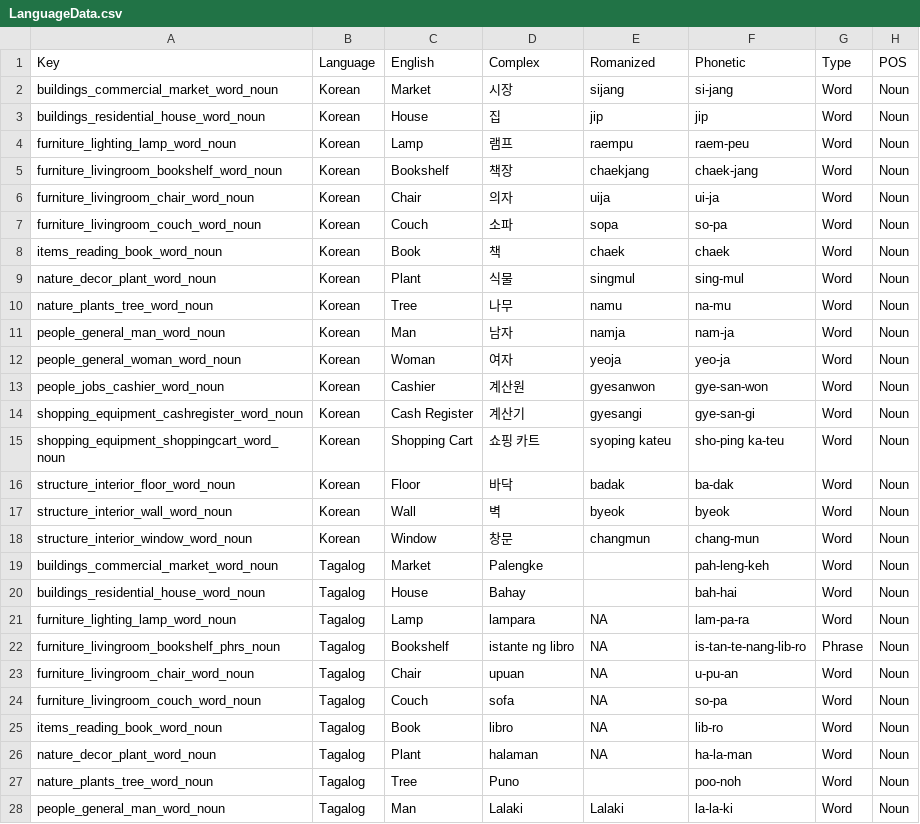
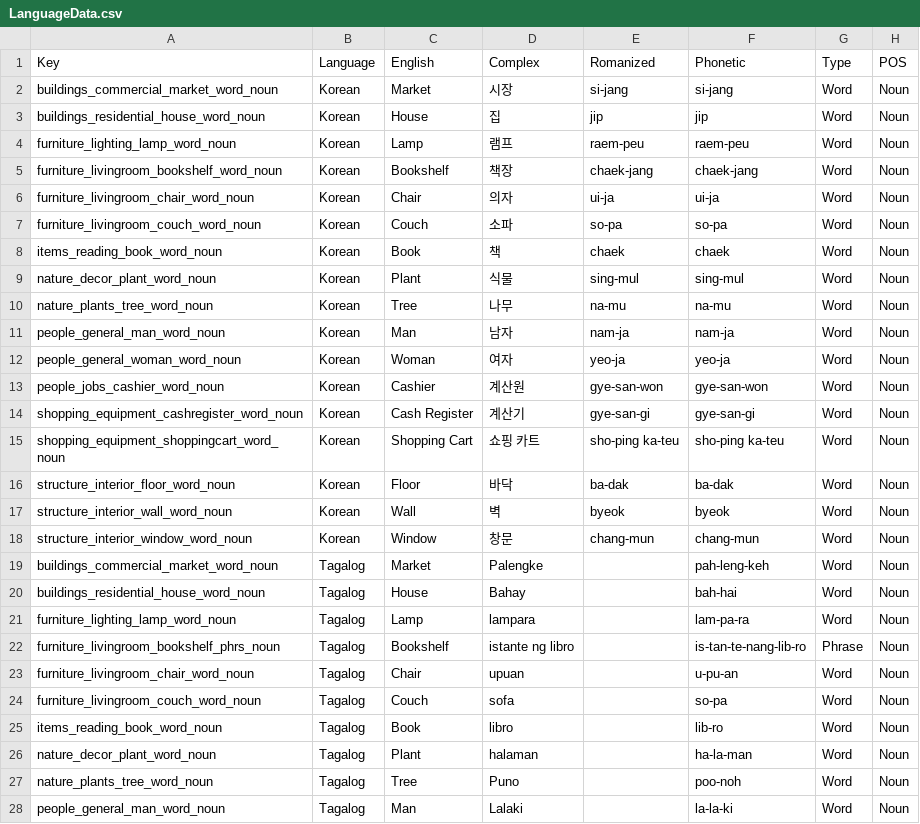
Before and after one commit to DevsketchCode/LearnKoreanRPG, a CSV file: Assets/ExternalData/LanguageData.csv, drawn as a sheet; only a part is shown; the diff covers the shown part only; the diff names each change by its address in the sheet, - before the commit and + after, or states it on an @@ line.

Commit message:
Add TTSAudio, Update WordsList and Settings

```diff
--- a/Assets/ExternalData/LanguageData.csv
+++ b/Assets/ExternalData/LanguageData.csv
-E2 (Romanized): sijang
+E2 (Romanized): si-jang
-E4 (Romanized): raempu
+E4 (Romanized): raem-peu
-E5 (Romanized): chaekjang
+E5 (Romanized): chaek-jang
-E6 (Romanized): uija
+E6 (Romanized): ui-ja
-E7 (Romanized): sopa
+E7 (Romanized): so-pa
-E9 (Romanized): singmul
+E9 (Romanized): sing-mul
-E10 (Romanized): namu
+E10 (Romanized): na-mu
-E11 (Romanized): namja
+E11 (Romanized): nam-ja
-E12 (Romanized): yeoja
+E12 (Romanized): yeo-ja
-E13 (Romanized): gyesanwon
+E13 (Romanized): gye-san-won
-E14 (Romanized): gyesangi
+E14 (Romanized): gye-san-gi
-E15 (Romanized): syoping kateu
+E15 (Romanized): sho-ping ka-teu
-E16 (Romanized): badak
+E16 (Romanized): ba-dak
-E18 (Romanized): changmun
+E18 (Romanized): chang-mun
-E21:E26 (Romanized): NA
+E21:E26 (Romanized): (empty)
-E28 (Romanized): Lalaki
+E28 (Romanized): (empty)
```
Also changed, not shown: 21 edited cells elsewhere in this file, 23 other files.
